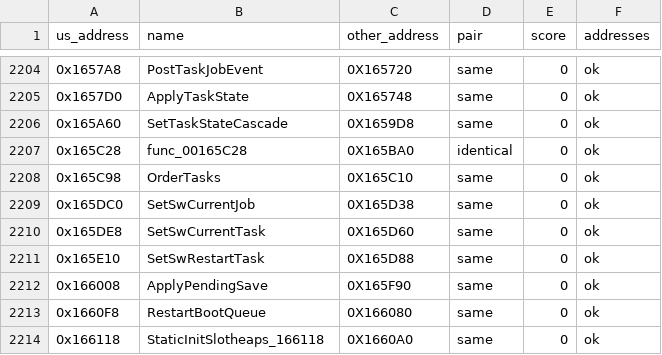
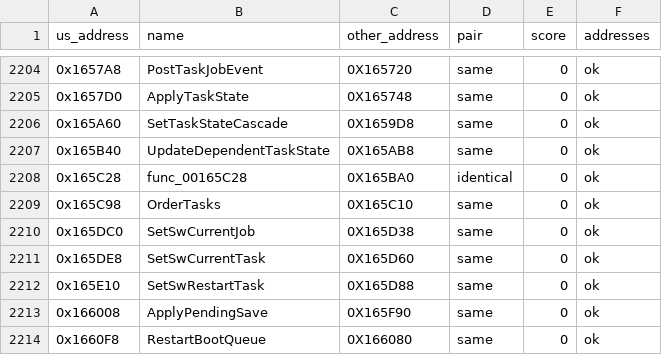
Before and after one commit to OpenThievius/sly2-decomp, a TSV file: config/eu/c_status.tsv, drawn as a sheet; only a part is shown, gaps mark what is left out; the shorter side is filled out with more unchanged rows.

```diff
--- a/config/eu/c_status.tsv
+++ b/config/eu/c_status.tsv
@@ -2206,2 +2206,3 @@ us_address	name	other_address	pair	score	addresses
 0x165A60	SetTaskStateCascade	0X1659D8	same	0	ok
+0x165B40	UpdateDependentTaskState	0X165AB8	same	0	ok
 0x165C28	func_00165C28	0X165BA0	identical	0	ok
```
Also changed, not shown: nonmatching/MANIFEST.tsv, src/MANIFEST.tsv, 8 other files.
